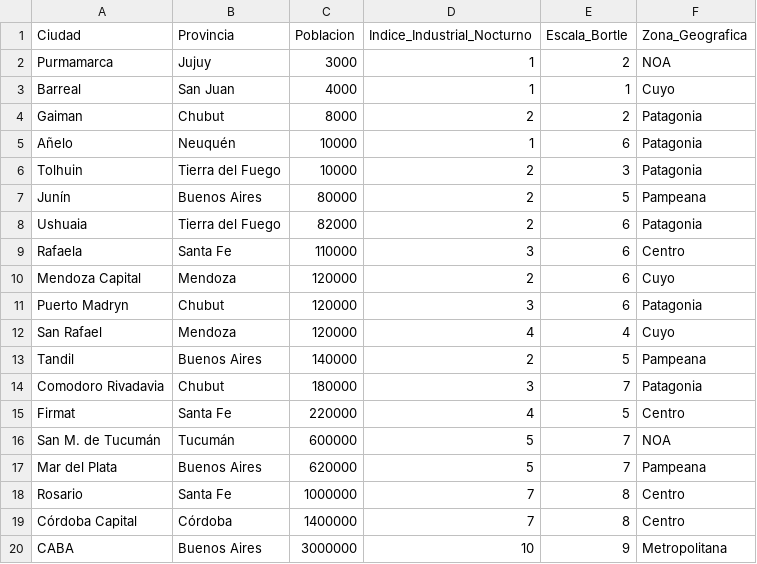
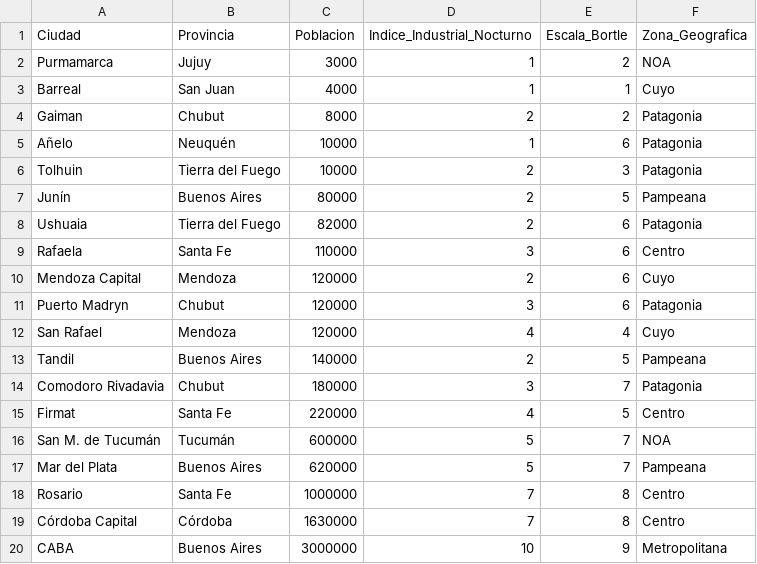
Before and after one commit to valeria-cloud214/VDD---tp-final, a CSV file: grafico-poblacion.csv, drawn as a sheet.

```diff
--- a/grafico-poblacion.csv
+++ b/grafico-poblacion.csv
@@ -18,3 +18,3 @@ Mar del Plata,Buenos Aires,620000,5,7,Pampeana
 Rosario,Santa Fe,1000000,7,8,Centro
-Córdoba Capital,Córdoba,1400000,7,8,Centro
+Córdoba Capital,Córdoba,1630000,7,8,Centro
 CABA,Buenos Aires,3000000,10,9,Metropolitana
```
Also changed, not shown: 1 other file.
